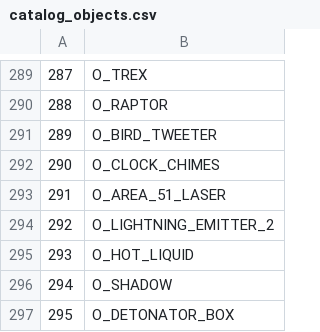
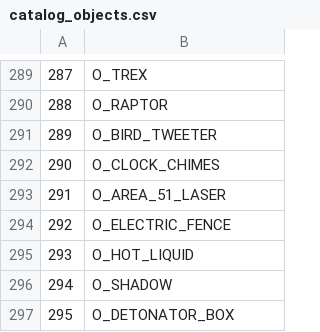
Before and after one commit to LostArtefacts/TRX, a CSV file: data/tr3/ship/cfg/catalog_objects.csv, drawn as a sheet; only a part is shown, gaps mark what is left out.

Commit message:
objects/electric-fence: add

```diff
--- a/data/tr3/ship/cfg/catalog_objects.csv
+++ b/data/tr3/ship/cfg/catalog_objects.csv
@@ -293,3 +293,3 @@
 291, O_AREA_51_LASER
-292, O_LIGHTNING_EMITTER_2
+292, O_ELECTRIC_FENCE
 293, O_HOT_LIQUID
```
Also changed, not shown: 12 other files.
